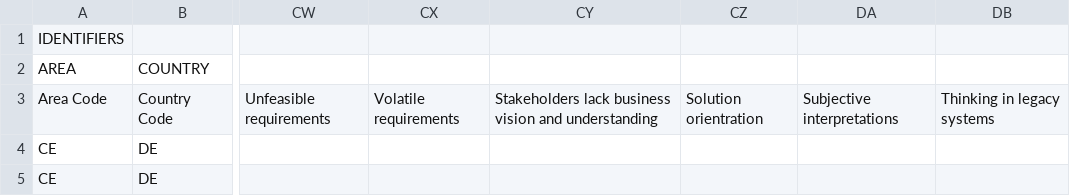
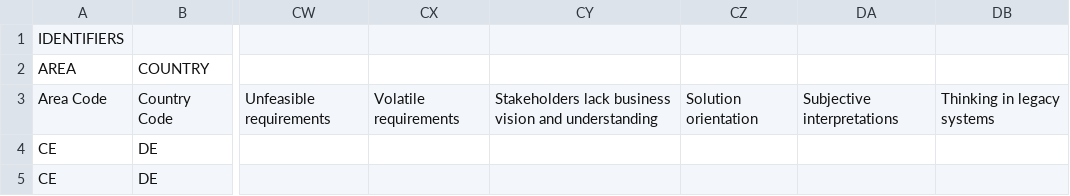
Before and after one commit to NaPiRE/project_riskdrivenRE, a CSV file: data/2014/napire.csv, drawn as a sheet; only a part is shown, gaps mark what is left out; the diff names each change by its address in the sheet, - before the commit and + after, or states it on an @@ line.

Commit message:
Fix typo

```diff
--- a/data/2014/napire.csv
+++ b/data/2014/napire.csv
-CZ3: Solution orientration
+CZ3: Solution orientation
```
